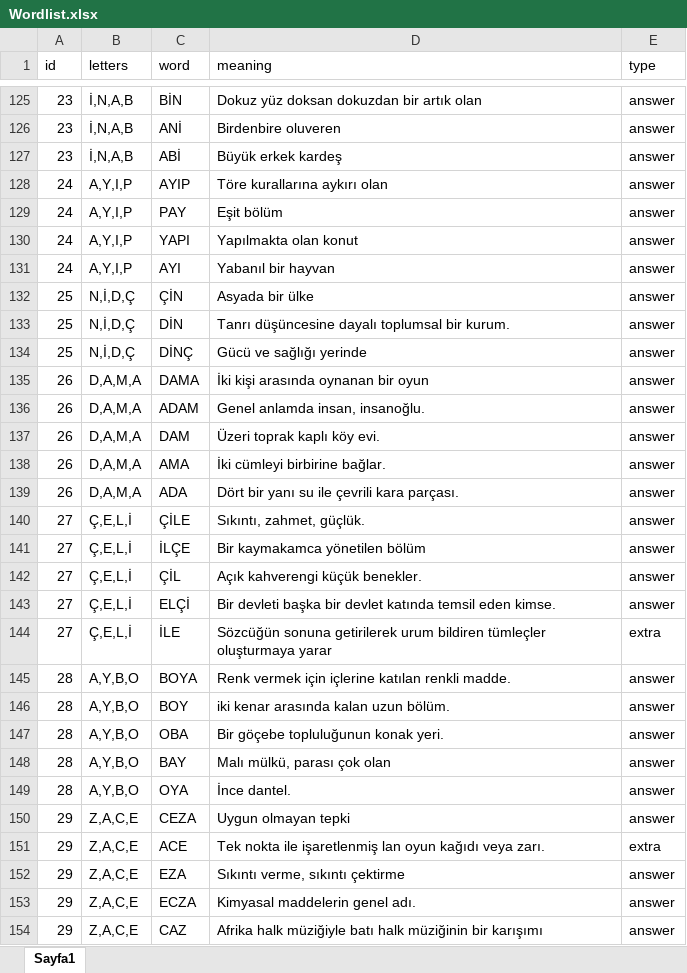
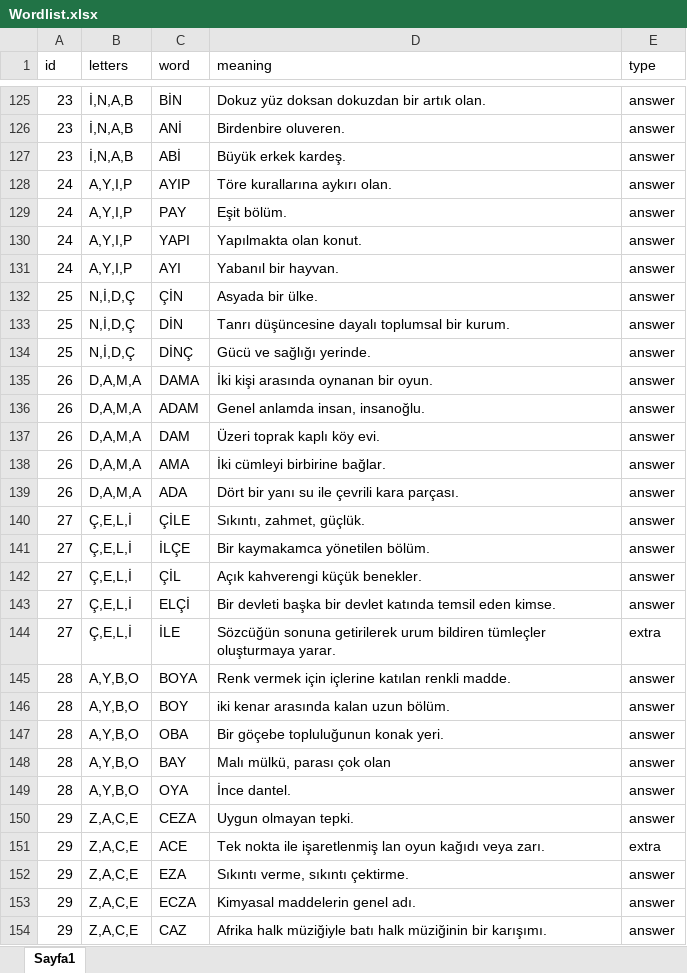
Before and after one commit to ExpCrow/word-game-levels, an Excel workbook: Levels/tr/Wordlist.xlsx, sheet Sayfa1, drawn as a sheet; only a part is shown, gaps mark what is left out; values as stored, in another font and other column widths than the file's, no borders; the diff covers the shown part only; the diff names each change by its address in the sheet, - before the commit and + after, or states it on an @@ line.

```diff
--- a/Levels/tr/Wordlist.xlsx (sheet Sayfa1)
+++ b/Levels/tr/Wordlist.xlsx (sheet Sayfa1)
-D125 (meaning): Dokuz yüz doksan dokuzdan bir artık olan
+D125 (meaning): Dokuz yüz doksan dokuzdan bir artık olan.
-D126 (meaning): Birdenbire oluveren
+D126 (meaning): Birdenbire oluveren.
-D127 (meaning): Büyük erkek kardeş
+D127 (meaning): Büyük erkek kardeş.
-D128 (meaning): Töre kurallarına aykırı olan
+D128 (meaning): Töre kurallarına aykırı olan.
-D129 (meaning): Eşit bölüm
+D129 (meaning): Eşit bölüm.
-D130 (meaning): Yapılmakta olan konut
+D130 (meaning): Yapılmakta olan konut.
-D131 (meaning): Yabanıl bir hayvan
+D131 (meaning): Yabanıl bir hayvan.
-D132 (meaning): Asyada bir ülke
+D132 (meaning): Asyada bir ülke.
-D134 (meaning): Gücü ve sağlığı yerinde
+D134 (meaning): Gücü ve sağlığı yerinde.
-D135 (meaning): İki kişi arasında oynanan bir oyun
+D135 (meaning): İki kişi arasında oynanan bir oyun.
-D141 (meaning): Bir kaymakamca yönetilen bölüm
+D141 (meaning): Bir kaymakamca yönetilen bölüm.
-D144 (meaning): …tümleçler oluşturmaya yarar
+D144 (meaning): …tümleçler oluşturmaya yarar.
-D150 (meaning): Uygun olmayan tepki
+D150 (meaning): Uygun olmayan tepki.
-D152 (meaning): Sıkıntı verme, sıkıntı çektirme
+D152 (meaning): Sıkıntı verme, sıkıntı çektirme.
-D154 (meaning): …müziğinin bir karışımı
+D154 (meaning): …müziğinin bir karışımı.
```
Also changed, not shown: 19 edited cells elsewhere in this sheet.
